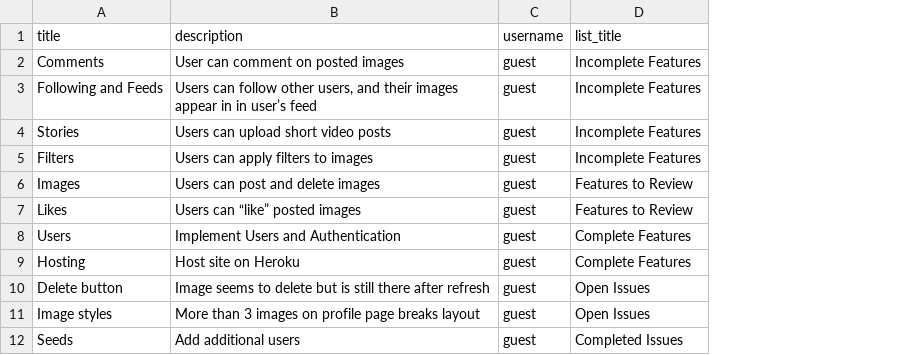
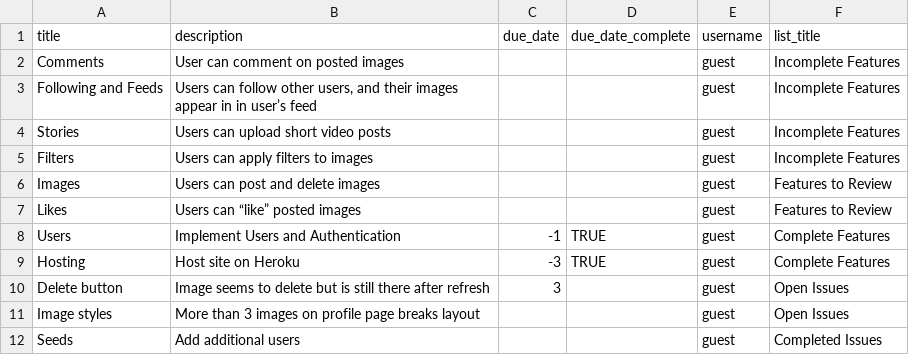
Before and after one commit to jwoldan/collaboardate, a CSV file: db/csv/cards.csv, drawn as a sheet; only a part is shown; the diff names each change by its address in the sheet, - before the commit and + after, or states it on an @@ line.

Commit message:
Add due dates to card seeds

```diff
--- a/db/csv/cards.csv
+++ b/db/csv/cards.csv
+column C (due_date), rows 8-10: -1 | -3 | 3
+column D (due_date_complete), rows 8-9: TRUE | TRUE
```
Also changed, not shown: 1 other file.
